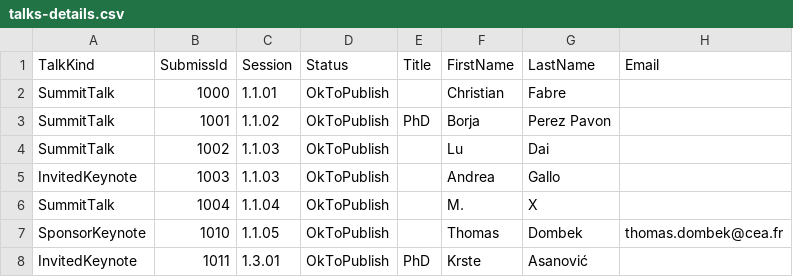
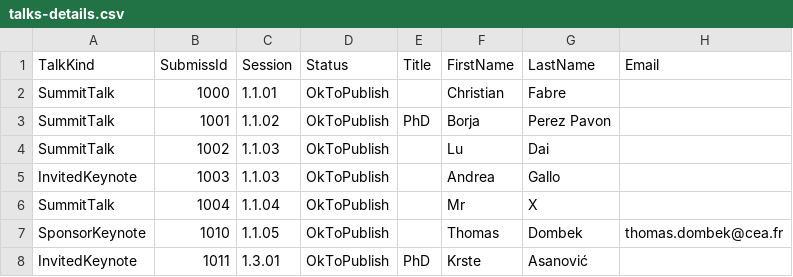
Before and after one commit to riscv-europe/summit-website-development, a CSV file: _data/talks-details.csv, drawn as a sheet; only a part is shown; the diff names each change by its address in the sheet, - before the commit and + after, or states it on an @@ line.

Commit message:
Upd: update summit's databases imported from Google drive and/or Softconf.

```diff
--- a/_data/talks-details.csv
+++ b/_data/talks-details.csv
-F6 (FirstName): M.
+F6 (FirstName): Mr
```
